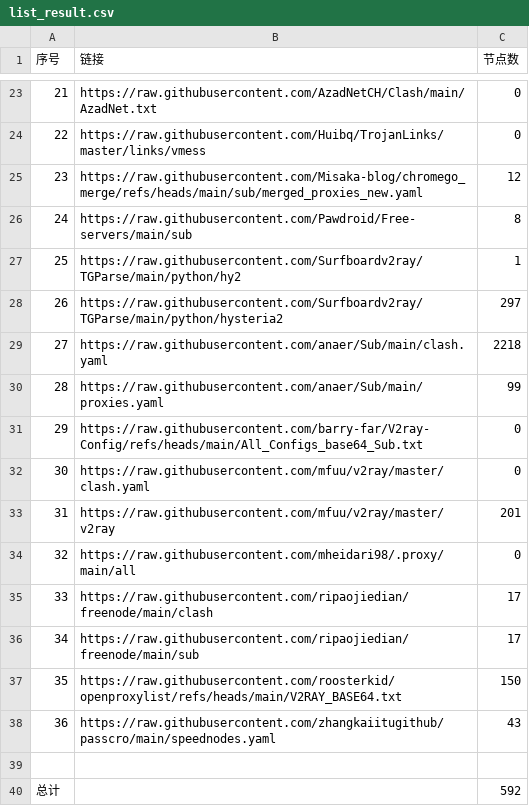
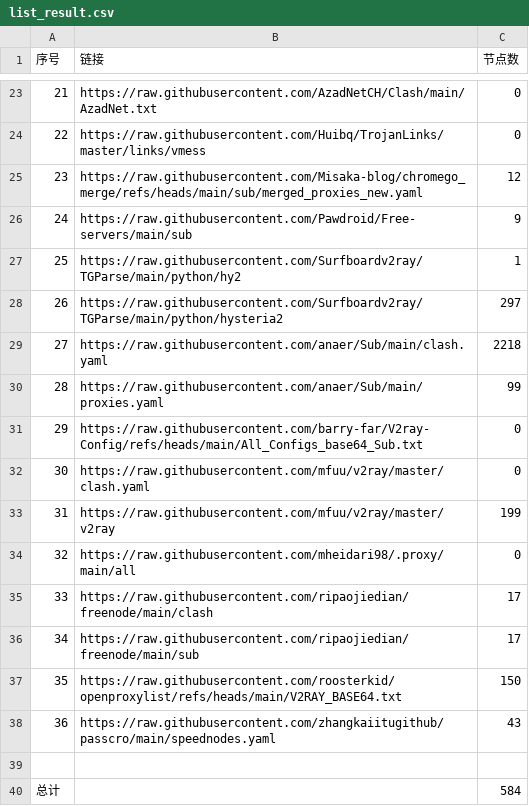
Before and after one commit to uutwo/NoMoreWalls, a CSV file: list_result.csv, drawn as a sheet; only a part is shown, gaps mark what is left out.

```diff
--- a/list_result.csv
+++ b/list_result.csv
@@ -25,3 +25,3 @@
 23,https://raw.githubusercontent.com/Misaka-blog/chromego_merge/refs/heads/main/sub/merged_proxies_new.yaml,12
-24,https://raw.githubusercontent.com/Pawdroid/Free-servers/main/sub,8
+24,https://raw.githubusercontent.com/Pawdroid/Free-servers/main/sub,9
 25,https://raw.githubusercontent.com/Surfboardv2ray/TGParse/main/python/hy2,1
@@ -32,3 +32,3 @@
 30,https://raw.githubusercontent.com/mfuu/v2ray/master/clash.yaml,0
-31,https://raw.githubusercontent.com/mfuu/v2ray/master/v2ray,201
+31,https://raw.githubusercontent.com/mfuu/v2ray/master/v2ray,199
 32,https://raw.githubusercontent.com/mheidari98/.proxy/main/all,0
@@ -39,2 +39,2 @@
 
-总计,,592
+总计,,584
```
Also changed, not shown: 22 other files.
